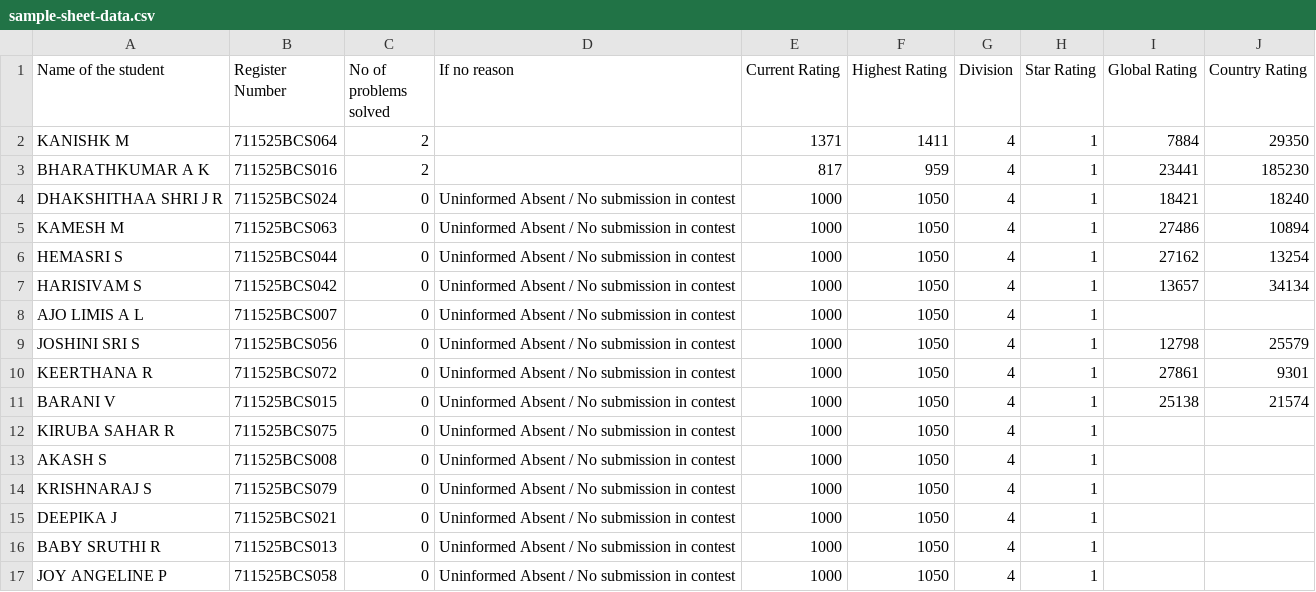
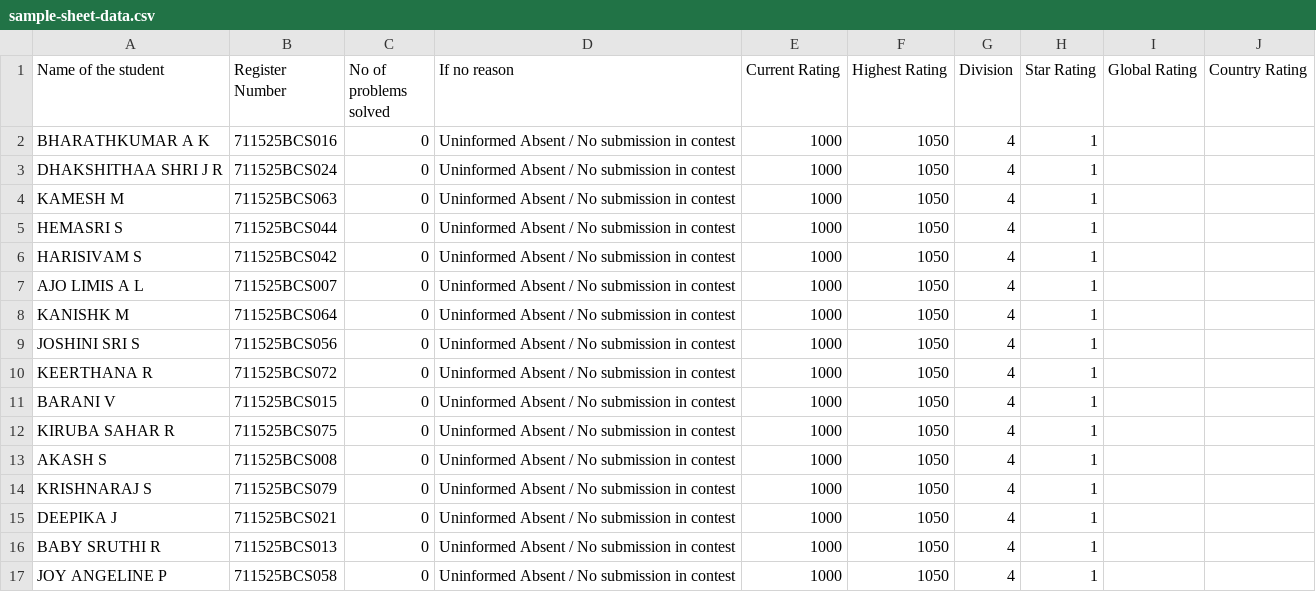
Before and after one commit to kit25csebbharathkumarak/contest, a CSV file: sample-sheet-data.csv, drawn as a sheet; only a part is shown.

```diff
--- a/sample-sheet-data.csv
+++ b/sample-sheet-data.csv
@@ -1,12 +1,12 @@
 Name of the student,Register Number,No of problems solved,If no reason,Current Rating,Highest Rating,Division,Star Rating,Global Rating,Country Rating
-"KANISHK M","711525BCS064",2,"",1371,1411,4,1,7884,29350
-"BHARATHKUMAR A K","711525BCS016",2,"",817,959,4,1,23441,185230
-"DHAKSHITHAA SHRI J R","711525BCS024",0,"Uninformed Absent / No submission in contest",1000,1050,4,1,18421,18240
-"KAMESH M","711525BCS063",0,"Uninformed Absent / No submission in contest",1000,1050,4,1,27486,10894
-"HEMASRI S","711525BCS044",0,"Uninformed Absent / No submission in contest",1000,1050,4,1,27162,13254
-"HARISIVAM S","711525BCS042",0,"Uninformed Absent / No submission in contest",1000,1050,4,1,13657,34134
+"BHARATHKUMAR A K","711525BCS016",0,"Uninformed Absent / No submission in contest",1000,1050,4,1,,
+"DHAKSHITHAA SHRI J R","711525BCS024",0,"Uninformed Absent / No submission in contest",1000,1050,4,1,,
+"KAMESH M","711525BCS063",0,"Uninformed Absent / No submission in contest",1000,1050,4,1,,
+"HEMASRI S","711525BCS044",0,"Uninformed Absent / No submission in contest",1000,1050,4,1,,
+"HARISIVAM S","711525BCS042",0,"Uninformed Absent / No submission in contest",1000,1050,4,1,,
 "AJO LIMIS A L","711525BCS007",0,"Uninformed Absent / No submission in contest",1000,1050,4,1,,
-"JOSHINI SRI S","711525BCS056",0,"Uninformed Absent / No submission in contest",1000,1050,4,1,12798,25579
-"KEERTHANA R","711525BCS072",0,"Uninformed Absent / No submission in contest",1000,1050,4,1,27861,9301
-"BARANI V","711525BCS015",0,"Uninformed Absent / No submission in contest",1000,1050,4,1,25138,21574
+"KANISHK M","711525BCS064",0,"Uninformed Absent / No submission in contest",1000,1050,4,1,,
+"JOSHINI SRI S","711525BCS056",0,"Uninformed Absent / No submission in contest",1000,1050,4,1,,
+"KEERTHANA R","711525BCS072",0,"Uninformed Absent / No submission in contest",1000,1050,4,1,,
+"BARANI V","711525BCS015",0,"Uninformed Absent / No submission in contest",1000,1050,4,1,,
 "KIRUBA SAHAR R","711525BCS075",0,"Uninformed Absent / No submission in contest",1000,1050,4,1,,
```
Also changed, not shown: 2 other files.
